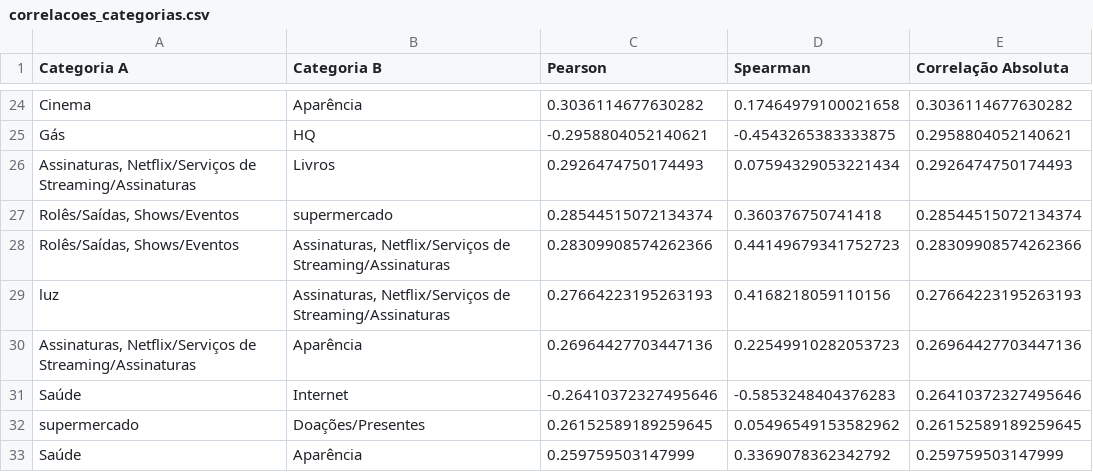
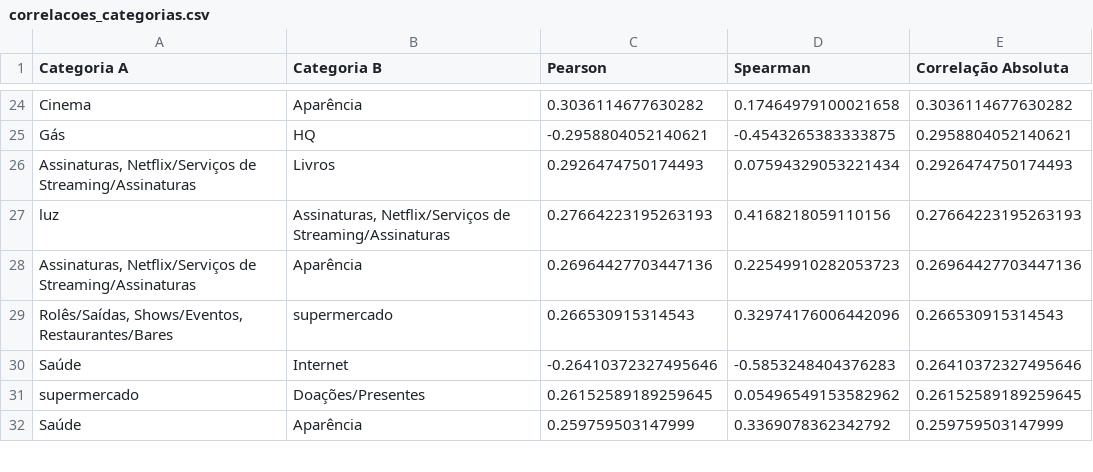
Before and after one commit to joao9aulo/soma-de-gastos, a CSV file: correlacoes_categorias.csv, drawn as a sheet; only a part is shown, gaps mark what is left out; removed rows and columns are numbered as before the commit, all else as after; the diff covers the shown part only; the diff names each change by its address in the sheet, - before the commit and + after, or states it on an @@ line.

```diff
--- a/correlacoes_categorias.csv
+++ b/correlacoes_categorias.csv
-row 27: Rolês/Saídas, Shows/Eventos | supermercado | 0.28544515072134374 | 0.360376750741418 | 0.28544515072134374
-row 28: Rolês/Saídas, Shows/Eventos | Assinaturas, Netflix/Serviços de Streaming/Assinaturas | 0.28309908574262366 | 0.44149679341752723 | 0.28309908574262366
+row 29: Rolês/Saídas, Shows/Eventos, Restaurantes/Bares | supermercado | 0.266530915314543 | 0.32974176006442096 | 0.266530915314543
```
Also changed, not shown: 18 added rows and 17 removed rows elsewhere in this file, 10 other files.
